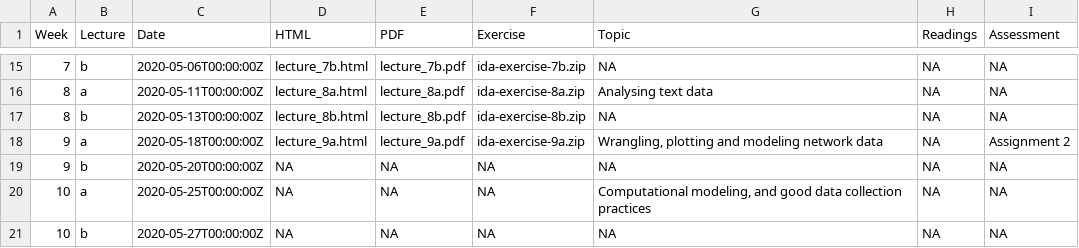
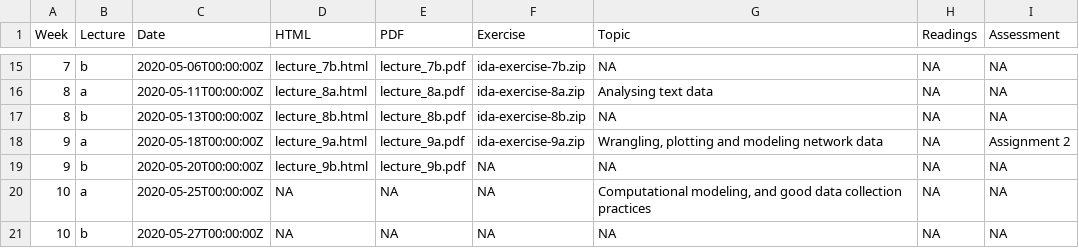
Before and after one commit to numbats/ida, a CSV file: docs/materials/schedule.csv, drawn as a sheet; only a part is shown, gaps mark what is left out.

```diff
--- a/docs/materials/schedule.csv
+++ b/docs/materials/schedule.csv
@@ -18,3 +18,3 @@ Week,Lecture,Date,HTML,PDF,Exercise,Topic,Readings,Assessment
 9,a,2020-05-18T00:00:00Z,lecture_9a.html,lecture_9a.pdf,ida-exercise-9a.zip,"Wrangling, plotting and modeling network data",NA,Assignment 2
-9,b,2020-05-20T00:00:00Z,NA,NA,NA,NA,NA,NA
+9,b,2020-05-20T00:00:00Z,lecture_9b.html,lecture_9b.pdf,NA,NA,NA,NA
 10,a,2020-05-25T00:00:00Z,NA,NA,NA,"Computational modeling, and good data collection practices",NA,NA
```
Also changed, not shown: materials/schedule.csv, 35 other files.
